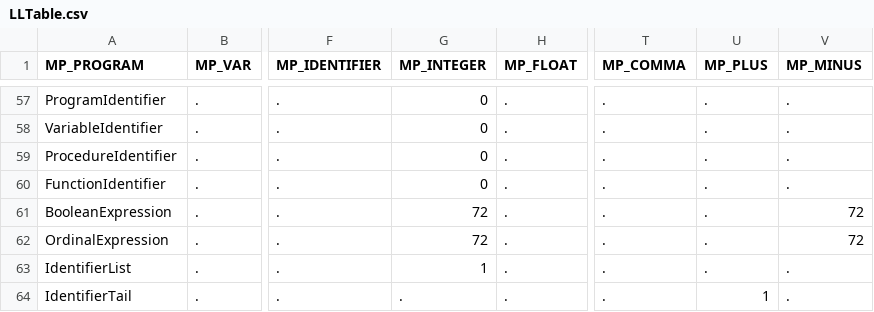
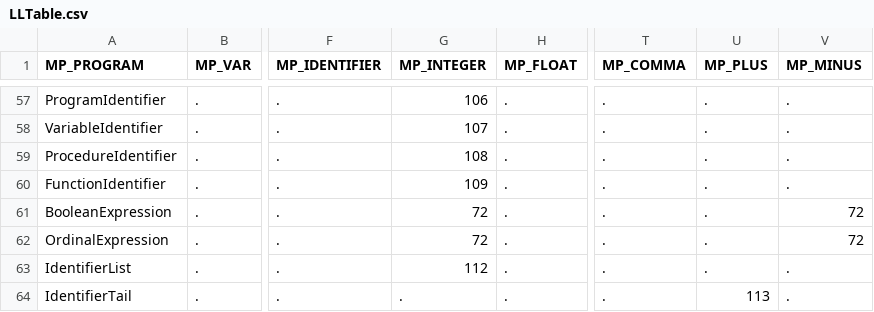
Before and after one commit to brentechols34/compliers, a CSV file: Resources/LLTable.csv, drawn as a sheet; only a part is shown, gaps mark what is left out; the diff covers the shown part only; the diff names each change by its address in the sheet, - before the commit and + after, or states it on an @@ line.

```diff
--- a/Resources/LLTable.csv
+++ b/Resources/LLTable.csv
-G57 (MP_INTEGER): 0
+G57 (MP_INTEGER): 106
-G58 (MP_INTEGER): 0
+G58 (MP_INTEGER): 107
-G59 (MP_INTEGER): 0
+G59 (MP_INTEGER): 108
-G60 (MP_INTEGER): 0
+G60 (MP_INTEGER): 109
-G63 (MP_INTEGER): 1
+G63 (MP_INTEGER): 112
-U64 (MP_PLUS): 1
+U64 (MP_PLUS): 113
```
Also changed, not shown: 50 edited cells elsewhere in this file, 1 other file.
